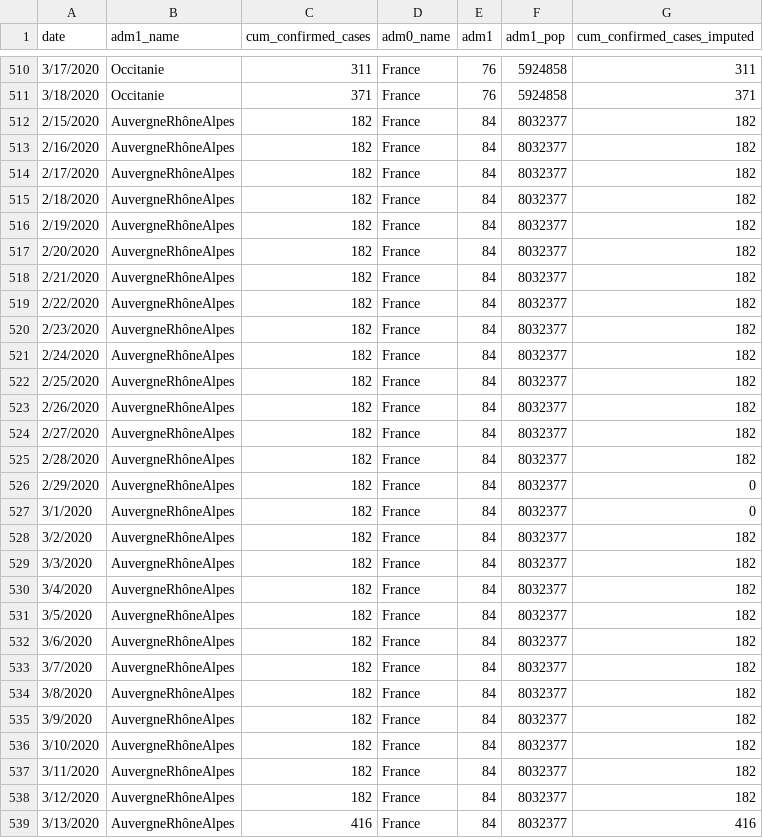
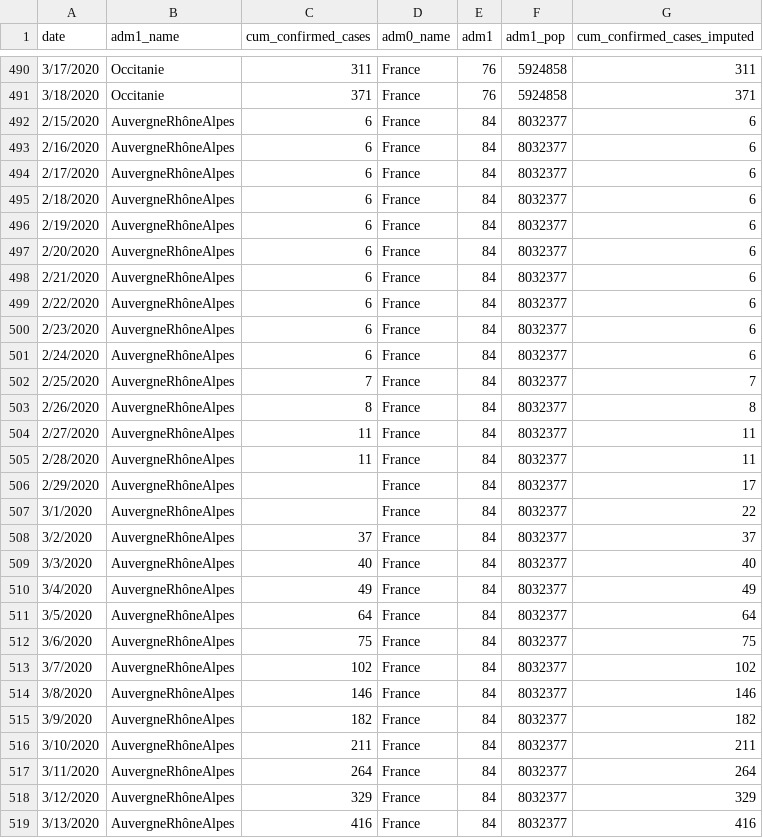
Before and after one commit to Global-Policy-Lab/gpl-covid, a CSV file: data/interim/france/france_confirmed_cases_by_region.csv, drawn as a sheet; only a part is shown, gaps mark what is left out; the diff covers the shown part only.

Commit message:
update int fra data b/c no model change

```diff
--- a/data/interim/france/france_confirmed_cases_by_region.csv
+++ b/data/interim/france/france_confirmed_cases_by_region.csv
@@ -511,29 +491,29 @@ date,adm1_name,cum_confirmed_cases,adm0_name,adm1,adm1_pop,cum_confirmed_cases_i
 3/18/2020,"Occitanie",371,"France",76,5924858,371
-2/15/2020,"AuvergneRhôneAlpes",182,"France",84,8032377,182
-2/16/2020,"AuvergneRhôneAlpes",182,"France",84,8032377,182
-2/17/2020,"AuvergneRhôneAlpes",182,"France",84,8032377,182
-2/18/2020,"AuvergneRhôneAlpes",182,"France",84,8032377,182
-2/19/2020,"AuvergneRhôneAlpes",182,"France",84,8032377,182
-2/20/2020,"AuvergneRhôneAlpes",182,"France",84,8032377,182
-2/21/2020,"AuvergneRhôneAlpes",182,"France",84,8032377,182
-2/22/2020,"AuvergneRhôneAlpes",182,"France",84,8032377,182
-2/23/2020,"AuvergneRhôneAlpes",182,"France",84,8032377,182
-2/24/2020,"AuvergneRhôneAlpes",182,"France",84,8032377,182
-2/25/2020,"AuvergneRhôneAlpes",182,"France",84,8032377,182
-2/26/2020,"AuvergneRhôneAlpes",182,"France",84,8032377,182
-2/27/2020,"AuvergneRhôneAlpes",182,"France",84,8032377,182
-2/28/2020,"AuvergneRhôneAlpes",182,"France",84,8032377,182
-2/29/2020,"AuvergneRhôneAlpes",182,"France",84,8032377,0
-3/1/2020,"AuvergneRhôneAlpes",182,"France",84,8032377,0
-3/2/2020,"AuvergneRhôneAlpes",182,"France",84,8032377,182
-3/3/2020,"AuvergneRhôneAlpes",182,"France",84,8032377,182
-3/4/2020,"AuvergneRhôneAlpes",182,"France",84,8032377,182
-3/5/2020,"AuvergneRhôneAlpes",182,"France",84,8032377,182
-3/6/2020,"AuvergneRhôneAlpes",182,"France",84,8032377,182
-3/7/2020,"AuvergneRhôneAlpes",182,"France",84,8032377,182
-3/8/2020,"AuvergneRhôneAlpes",182,"France",84,8032377,182
+2/15/2020,"AuvergneRhôneAlpes",6,"France",84,8032377,6
+2/16/2020,"AuvergneRhôneAlpes",6,"France",84,8032377,6
+2/17/2020,"AuvergneRhôneAlpes",6,"France",84,8032377,6
+2/18/2020,"AuvergneRhôneAlpes",6,"France",84,8032377,6
+2/19/2020,"AuvergneRhôneAlpes",6,"France",84,8032377,6
+2/20/2020,"AuvergneRhôneAlpes",6,"France",84,8032377,6
+2/21/2020,"AuvergneRhôneAlpes",6,"France",84,8032377,6
+2/22/2020,"AuvergneRhôneAlpes",6,"France",84,8032377,6
+2/23/2020,"AuvergneRhôneAlpes",6,"France",84,8032377,6
+2/24/2020,"AuvergneRhôneAlpes",6,"France",84,8032377,6
+2/25/2020,"AuvergneRhôneAlpes",7,"France",84,8032377,7
+2/26/2020,"AuvergneRhôneAlpes",8,"France",84,8032377,8
+2/27/2020,"AuvergneRhôneAlpes",11,"France",84,8032377,11
+2/28/2020,"AuvergneRhôneAlpes",11,"France",84,8032377,11
+2/29/2020,"AuvergneRhôneAlpes",,"France",84,8032377,17
+3/1/2020,"AuvergneRhôneAlpes",,"France",84,8032377,22
+3/2/2020,"AuvergneRhôneAlpes",37,"France",84,8032377,37
+3/3/2020,"AuvergneRhôneAlpes",40,"France",84,8032377,40
+3/4/2020,"AuvergneRhôneAlpes",49,"France",84,8032377,49
+3/5/2020,"AuvergneRhôneAlpes",64,"France",84,8032377,64
+3/6/2020,"AuvergneRhôneAlpes",75,"France",84,8032377,75
+3/7/2020,"AuvergneRhôneAlpes",102,"France",84,8032377,102
+3/8/2020,"AuvergneRhôneAlpes",146,"France",84,8032377,146
 3/9/2020,"AuvergneRhôneAlpes",182,"France",84,8032377,182
-3/10/2020,"AuvergneRhôneAlpes",182,"France",84,8032377,182
-3/11/2020,"AuvergneRhôneAlpes",182,"France",84,8032377,182
-3/12/2020,"AuvergneRhôneAlpes",182,"France",84,8032377,182
+3/10/2020,"AuvergneRhôneAlpes",211,"France",84,8032377,211
+3/11/2020,"AuvergneRhôneAlpes",264,"France",84,8032377,264
+3/12/2020,"AuvergneRhôneAlpes",329,"France",84,8032377,329
 3/13/2020,"AuvergneRhôneAlpes",416,"France",84,8032377,416
```
Also changed, not shown: 23 removed rows and 29 edited cells elsewhere in this file, 2 other files.
